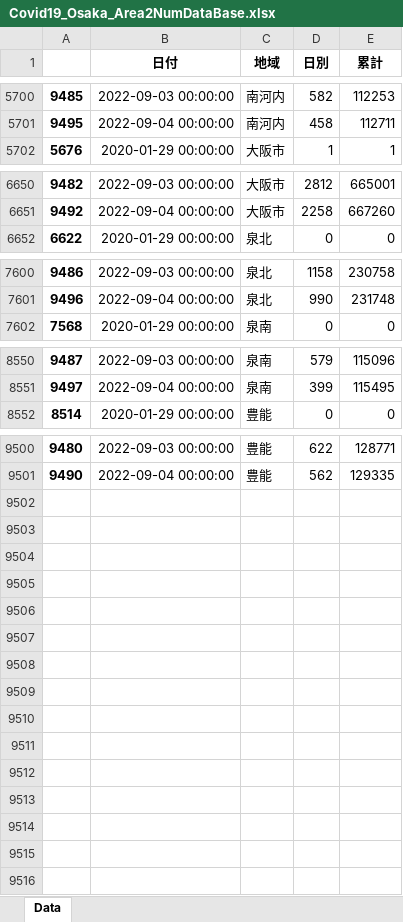
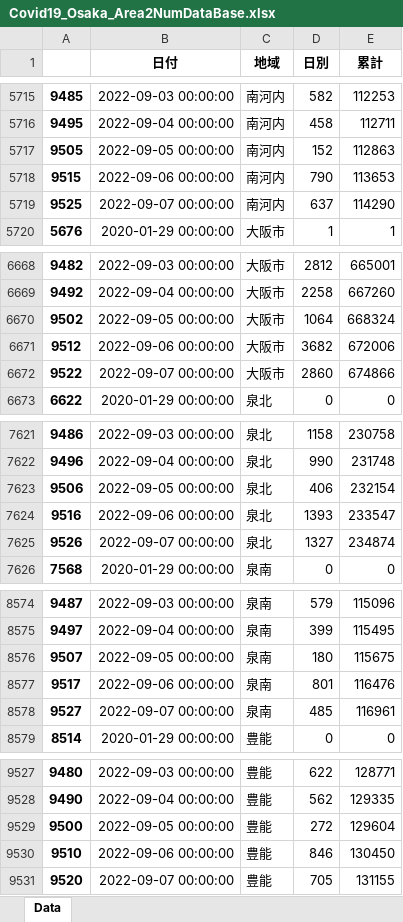
Before and after one commit to massatacker/Covid19OsakaAreaTownMakeDataPopu, an Excel workbook: Covid19_Osaka_Area2NumDataBase.xlsx, sheet Data, drawn as a sheet; only a part is shown, gaps mark what is left out; values as stored, in another font and other column widths than the file's, no borders; the diff covers the shown part only; the diff names each change by its address in the sheet, - before the commit and + after, or states it on an @@ line.

```diff
--- a/Covid19_Osaka_Area2NumDataBase.xlsx (sheet Data)
+++ b/Covid19_Osaka_Area2NumDataBase.xlsx (sheet Data)
+row 5717: 9505 | 2022-09-05 00:00:00 | 南河内 | 152 | 112863
+row 5718: 9515 | 2022-09-06 00:00:00 | 南河内 | 790 | 113653
+row 5719: 9525 | 2022-09-07 00:00:00 | 南河内 | 637 | 114290
+row 6670: 9502 | 2022-09-05 00:00:00 | 大阪市 | 1064 | 668324
+row 6671: 9512 | 2022-09-06 00:00:00 | 大阪市 | 3682 | 672006
+row 6672: 9522 | 2022-09-07 00:00:00 | 大阪市 | 2860 | 674866
+row 7623: 9506 | 2022-09-05 00:00:00 | 泉北 | 406 | 232154
+row 7624: 9516 | 2022-09-06 00:00:00 | 泉北 | 1393 | 233547
+row 7625: 9526 | 2022-09-07 00:00:00 | 泉北 | 1327 | 234874
+row 8576: 9507 | 2022-09-05 00:00:00 | 泉南 | 180 | 115675
+row 8577: 9517 | 2022-09-06 00:00:00 | 泉南 | 801 | 116476
+row 8578: 9527 | 2022-09-07 00:00:00 | 泉南 | 485 | 116961
+row 9529: 9500 | 2022-09-05 00:00:00 | 豊能 | 272 | 129604
+row 9530: 9510 | 2022-09-06 00:00:00 | 豊能 | 846 | 130450
+row 9531: 9520 | 2022-09-07 00:00:00 | 豊能 | 705 | 131155
```
Also changed, not shown: 15 added rows elsewhere in this sheet, Covid19_Osaka_Area2NumPopuData.xlsx, 7 other files.
